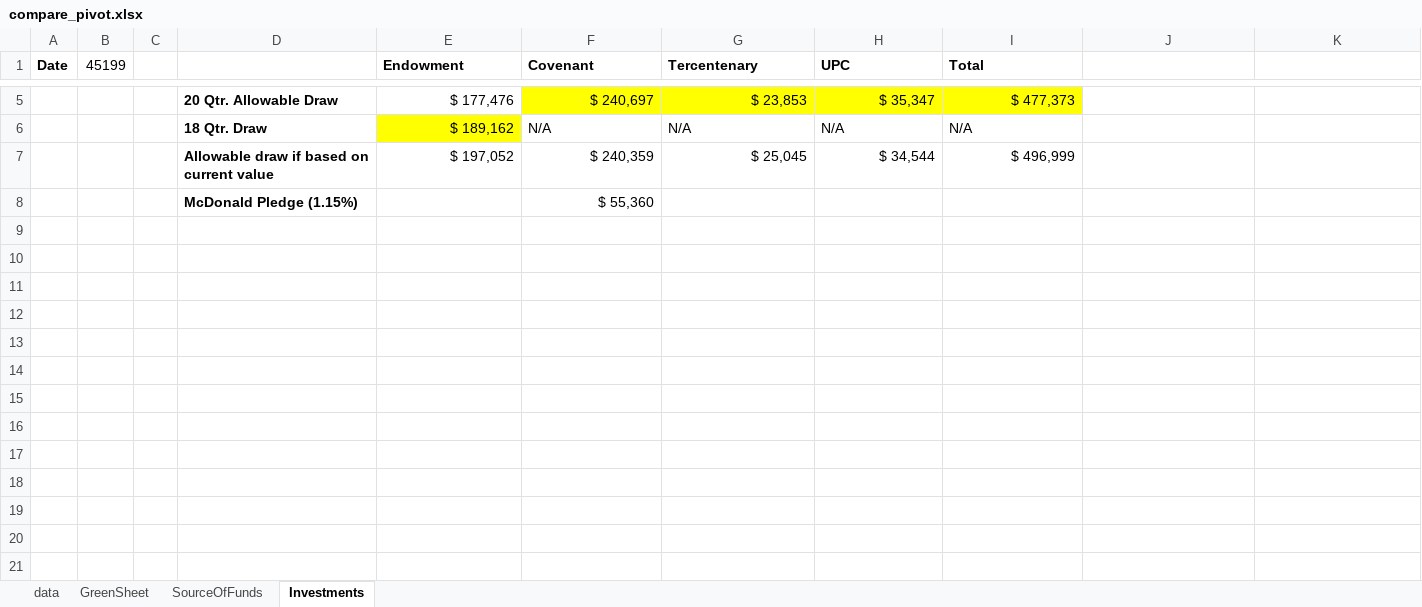
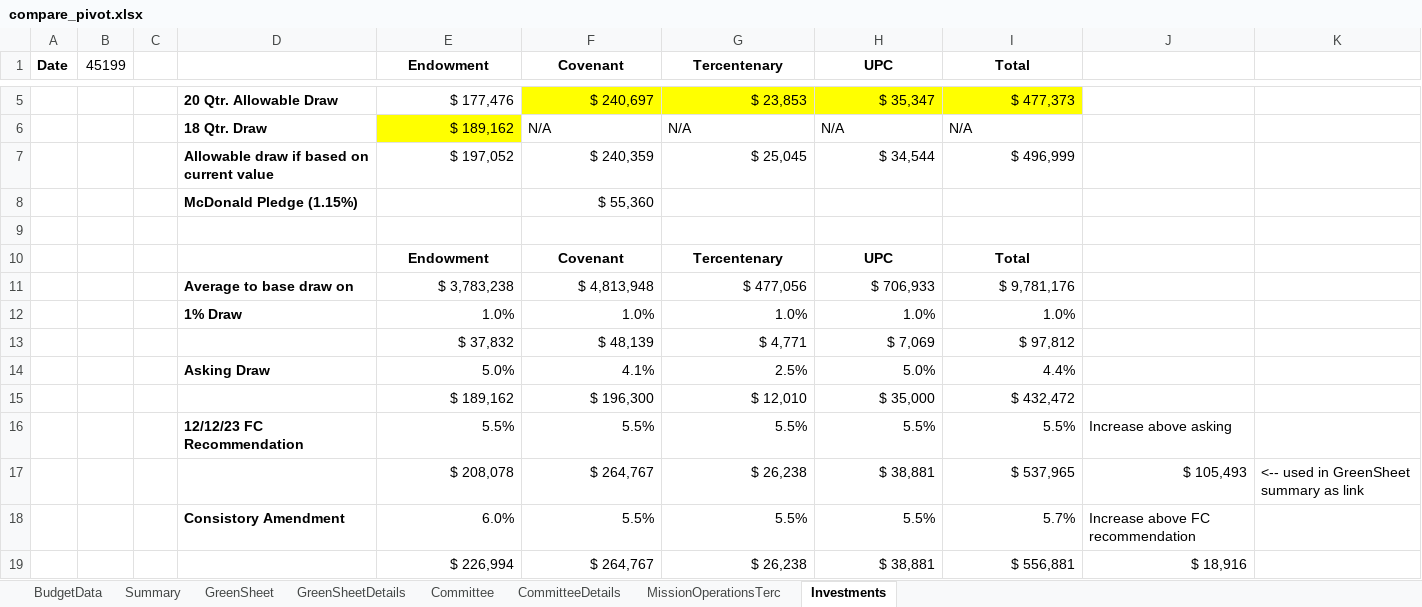
Before and after one commit to dhjelmar/budget_compare, an Excel workbook: compare_pivot.xlsx, sheet Investments, drawn as a sheet; only a part is shown, gaps mark what is left out; values as stored, in another font and other column widths than the file's, no borders; the diff names each change by its address in the sheet, - before the commit and + after, or states it on an @@ line.

Commit message:
updated to include sheets organized by committee

```diff
--- a/compare_pivot.xlsx (sheet Investments)
+++ b/compare_pivot.xlsx (sheet Investments)
-sheet tab: data
-sheet tab: SourceOfFunds
+sheet tab: BudgetData
+sheet tab: Summary
+sheet tab: GreenSheetDetails
+sheet tab: Committee
+sheet tab: CommitteeDetails
+sheet tab: MissionOperationsTerc
-E1:I1 alignment: left
+E1:I1 alignment: center
+row 9: (empty)
+row 10:  |  |  |  | Endowment | Covenant | Tercentenary | UPC | Total
+row 11:  |  |  | Average to base draw on | $ 3,783,238 | $ 4,813,948 | $ 477,056 | $ 706,933 | $ 9,781,176
+row 12:  |  |  | 1% Draw | 1.0% | 1.0% | 1.0% | 1.0% | 1.0%
+row 13:  |  |  |  | $ 37,832 | $ 48,139 | $ 4,771 | $ 7,069 | $ 97,812
+row 14:  |  |  | Asking Draw | 5.0% | 4.1% | 2.5% | 5.0% | 4.4%
+row 15:  |  |  |  | $ 189,162 | $ 196,300 | $ 12,010 | $ 35,000 | $ 432,472
+row 16:  |  |  | 12/12/23 FC Recommendation | 5.5% | 5.5% | 5.5% | 5.5% | 5.5% | Increase above asking
+row 17:  |  |  |  | $ 208,078 | $ 264,767 | $ 26,238 | $ 38,881 | $ 537,965 | $ 105,493 | <-- used in GreenSheet summary as link
+row 18:  |  |  | Consistory Amendment | 6.0% | 5.5% | 5.5% | 5.5% | 5.7% | Increase above FC recommendation
+row 19:  |  |  |  | $ 226,994 | $ 264,767 | $ 26,238 | $ 38,881 | $ 556,881 | $ 18,916
```
Also changed, not shown: sheet GreenSheet, charts or pictures.
